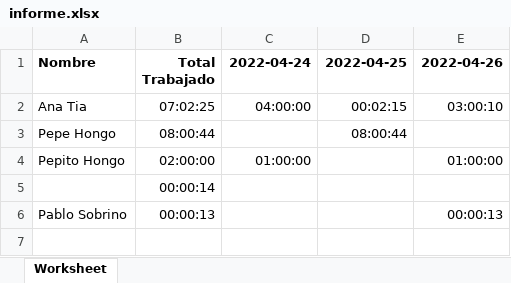
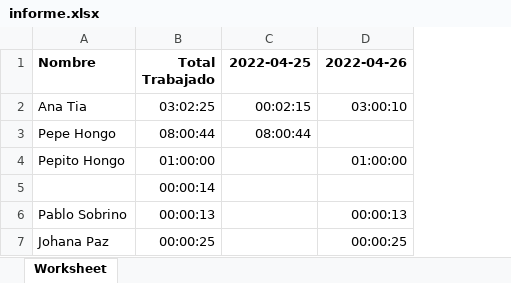
Before and after one commit to molder26/EmployeesQr, an Excel workbook: api/informe.xlsx, sheet Worksheet, drawn as a sheet; values as stored, in another font and other column widths than the file's, no borders; removed rows and columns are numbered as before the commit, all else as after; the diff names each change by its address in the sheet, - before the commit and + after, or states it on an @@ line.

```diff
--- a/api/informe.xlsx (sheet Worksheet)
+++ b/api/informe.xlsx (sheet Worksheet)
-column C (2022-04-24), rows 2-4: 04:00:00 |  | 01:00:00
-B2 (Total Trabajado): 07:02:25
+B2 (Total Trabajado): 03:02:25
-B4 (Total Trabajado): 02:00:00
+B4 (Total Trabajado): 01:00:00
+row 7: Johana Paz | 00:00:25 |  | 00:00:25
```
Also changed, not shown: 2 other files.
